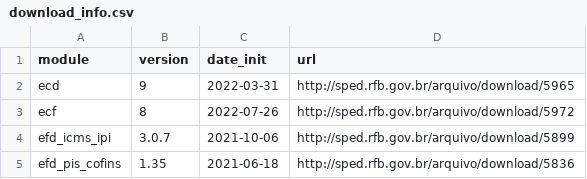
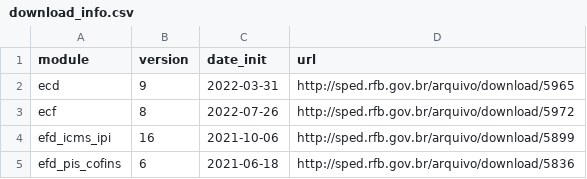
Before and after one commit to akretion/sped-extractor, a CSV file: spedextractor/specs/2022/download_info.csv, drawn as a sheet.

```diff
--- a/spedextractor/specs/2022/download_info.csv
+++ b/spedextractor/specs/2022/download_info.csv
@@ -3,3 +3,3 @@ ecd,9,2022-03-31,http://sped.rfb.gov.br/arquivo/download/5965
 ecf,8,2022-07-26,http://sped.rfb.gov.br/arquivo/download/5972
-efd_icms_ipi,3.0.7,2021-10-06,http://sped.rfb.gov.br/arquivo/download/5899
-efd_pis_cofins,1.35,2021-06-18,http://sped.rfb.gov.br/arquivo/download/5836
+efd_icms_ipi,16,2021-10-06,http://sped.rfb.gov.br/arquivo/download/5899
+efd_pis_cofins,6,2021-06-18,http://sped.rfb.gov.br/arquivo/download/5836
```
Also changed, not shown: spedextractor/specs/2022/ecd/ecd_accurate_fields.csv, 15 other files.
